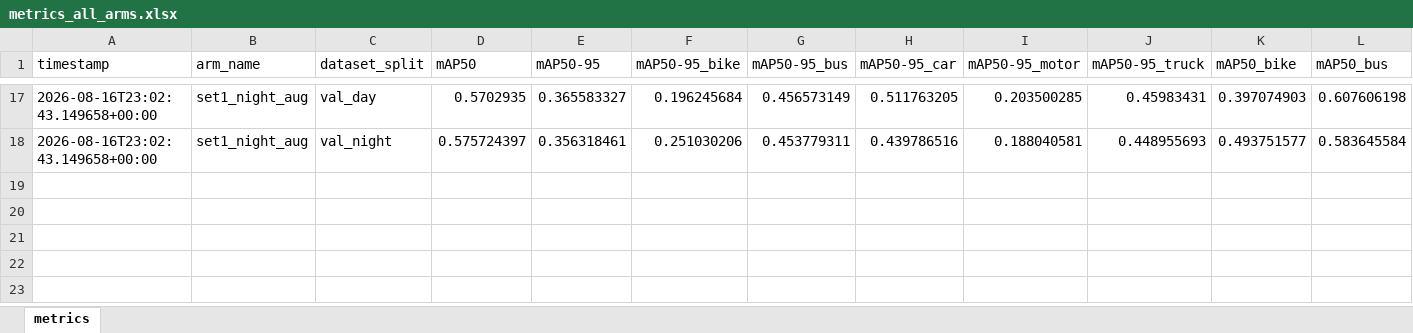
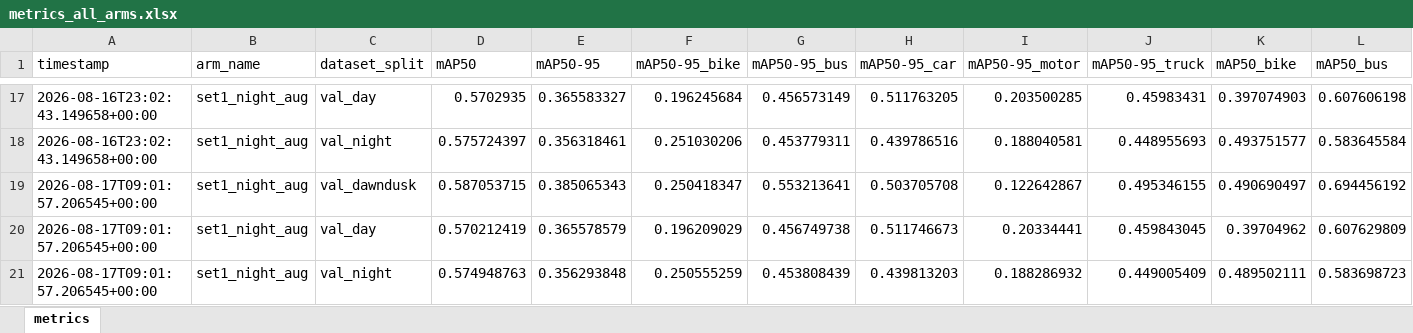
Before and after one commit to JPN-jetnipat/Vehicle-Detection-and-Distance-Estimation, an Excel workbook: results/metrics_all_arms.xlsx, sheet metrics, drawn as a sheet; only a part is shown, gaps mark what is left out; values as stored, in another font and other column widths than the file's, no borders; rows hold the shown columns only; the diff names each change by its address in the sheet, - before the commit and + after, or states it on an @@ line.

```diff
--- a/results/metrics_all_arms.xlsx (sheet metrics)
+++ b/results/metrics_all_arms.xlsx (sheet metrics)
+row 19: 2026-08-17T09:01:57.206545+00:00 | set1_night_aug | val_dawndusk | 0.587053715 | 0.385065343 | 0.250418347 | 0.553213641 | 0.503705708 | 0.122642867 | 0.495346155 | 0.490690497 | 0.694456192
+row 20: 2026-08-17T09:01:57.206545+00:00 | set1_night_aug | val_day | 0.570212419 | 0.365578579 | 0.196209029 | 0.456749738 | 0.511746673 | 0.20334441 | 0.459843045 | 0.39704962 | 0.607629809
+row 21: 2026-08-17T09:01:57.206545+00:00 | set1_night_aug | val_night | 0.574948763 | 0.356293848 | 0.250555259 | 0.453808439 | 0.439813203 | 0.188286932 | 0.449005409 | 0.489502111 | 0.583698723
```
Also changed, not shown: 4 other files.
